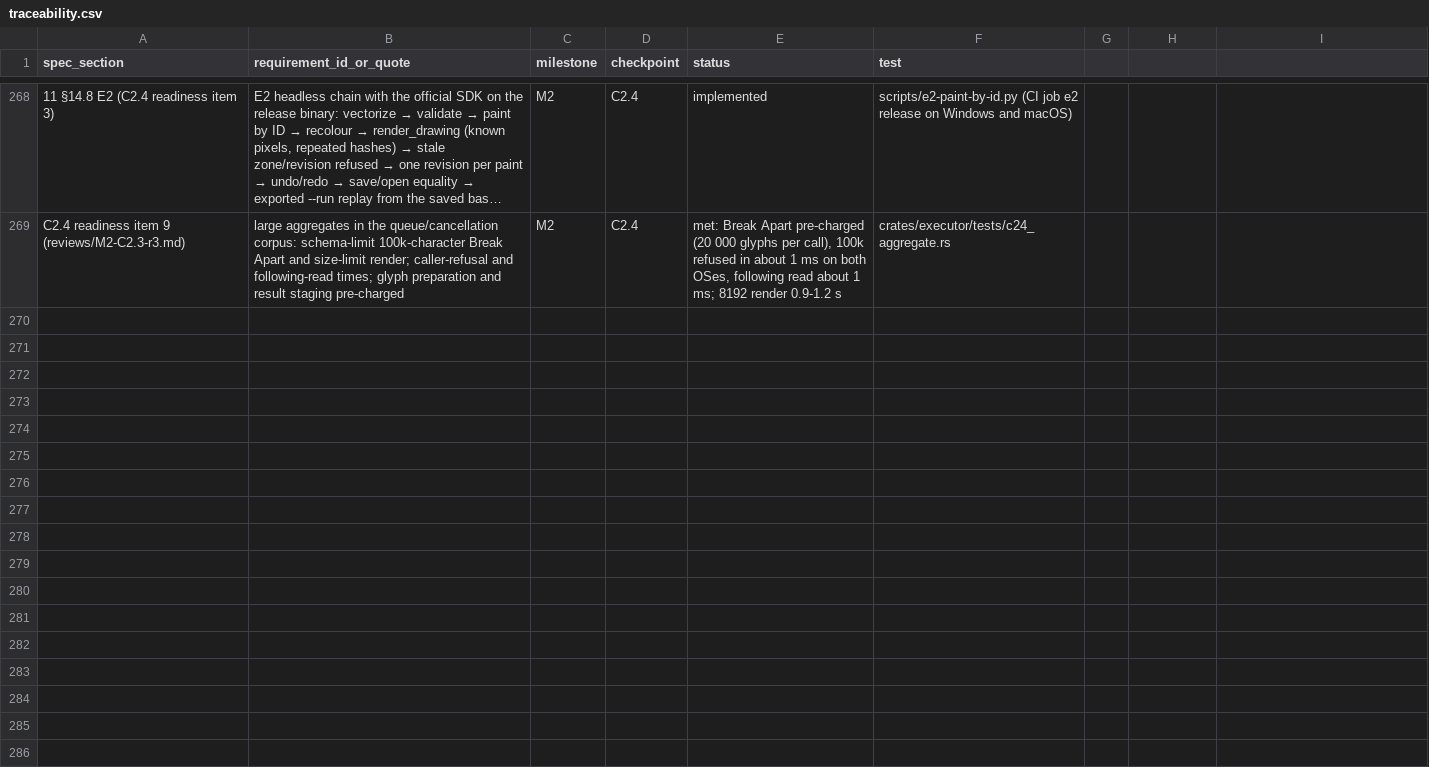
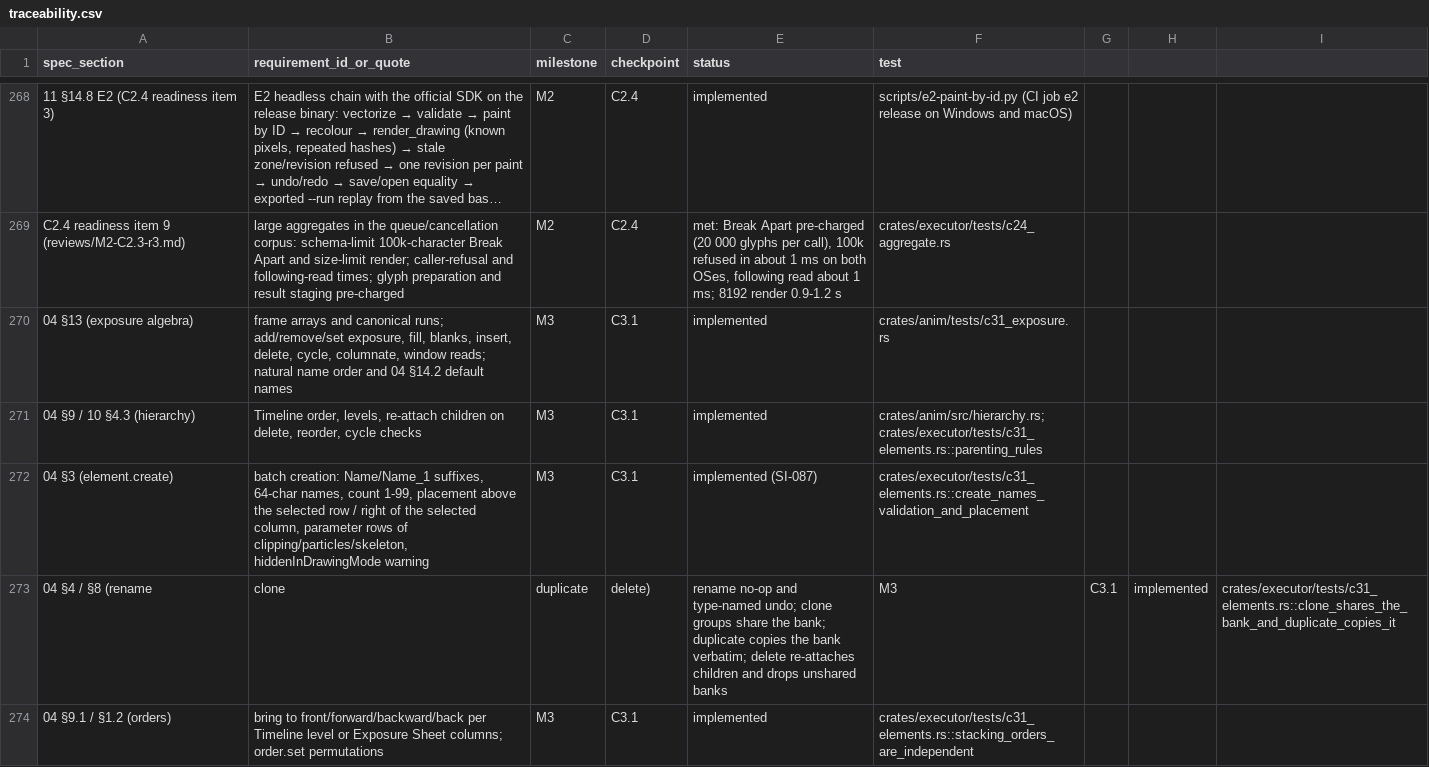
Before and after one commit to kaigani/261017-toontown-dev, a CSV file: plan/traceability.csv, drawn as a sheet; only a part is shown, gaps mark what is left out; long unchanged cells end in …; the diff covers the shown part only; the diff names each change by its address in the sheet, - before the commit and + after, or states it on an @@ line.

```diff
--- a/plan/traceability.csv
+++ b/plan/traceability.csv
+row 270: 04 §13 (exposure algebra) | frame arrays and canonical runs; add/remove/set exposure, fill, blanks, insert, delete, cycle, columnate, window reads; natural name order and 04 §14.2 default names | M3 | C3.1 | implemented | crates/anim/tests/c31_exposure.rs
+row 271: 04 §9 / 10 §4.3 (hierarchy) | Timeline order, levels, re-attach children on delete, reorder, cycle checks | M3 | C3.1 | implemented | crates/anim/src/hierarchy.rs; crates/executor/tests/c31_elements.rs::parenting_rules
+row 272: 04 §3 (element.create) | batch creation: Name/Name_1 suffixes, 64-char names, count 1-99, placement above the selected row / right of the selected column, parameter rows of clipping/particles/skeleton, hiddenInDrawingMode warning | M3 | C3.1 | implemented (SI-087) | crates/executor/tests/c31_elements.rs::create_names_validation_and_placement
+row 273: 04 §4 / §8 (rename | clone | duplicate | delete) | rename no-op and type-named undo; clone groups share the bank; duplicate copies the bank verbatim; delete re-attaches children and drops unshared banks | M3 | C3.1 | implemented | crates/executor/tests/c31_elements.rs::clone_shares_the_bank_and_duplicate_copies_it
+row 274: 04 §9.1 / §1.2 (orders) | bring to front/forward/backward/back per Timeline level or Exposure Sheet columns; order.set permutations | M3 | C3.1 | implemented | crates/executor/tests/c31_elements.rs::stacking_orders_are_independent
```
Also changed, not shown: 13 added rows elsewhere in this file, 8 other files.
